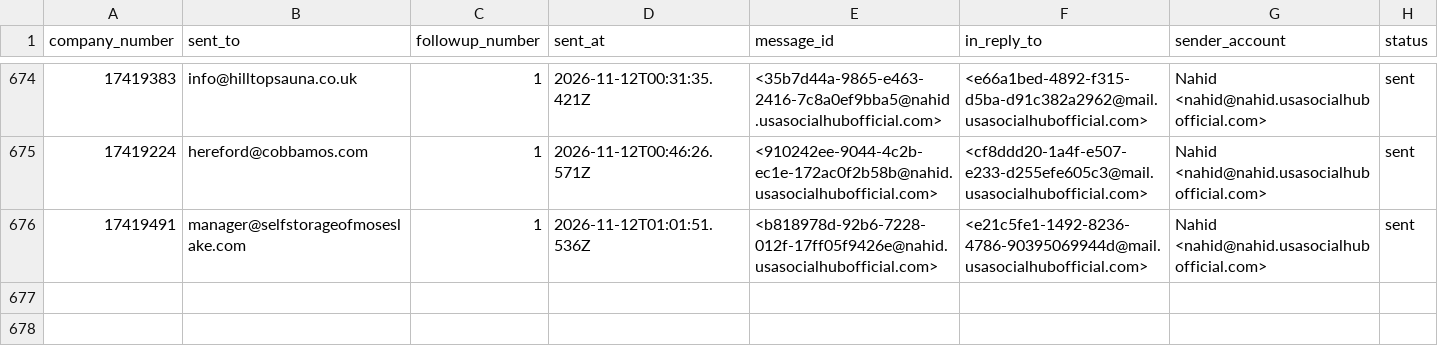
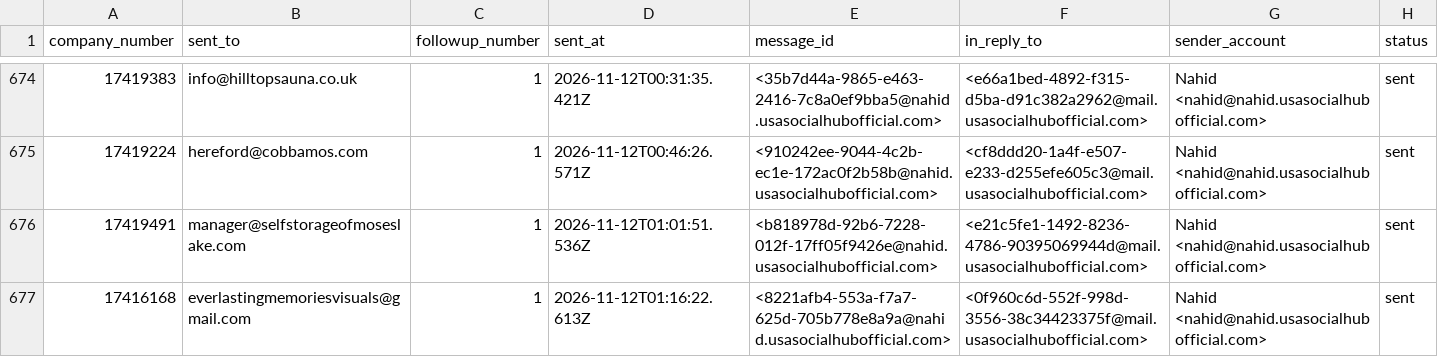
Before and after one commit to ops551/data-pipeline-test, a CSV file: follow_ups.csv, drawn as a sheet; only a part is shown, gaps mark what is left out; the diff names each change by its address in the sheet, - before the commit and + after, or states it on an @@ line.

```diff
--- a/follow_ups.csv
+++ b/follow_ups.csv
+row 677: 17416168 | everlastingmemoriesvisuals@gmail.com | 1 | 2026-11-12T01:16:22.613Z | <8221afb4-553a-f7a7-625d-705b778e8a9a@nahid.usasocialhubofficial.com> | <0f960c6d-552f-998d-3556-38c34423375f@mail.usasocialhubofficial.com> | Nahid <nahid@nahid.usasocialhubofficial.com> | sent
```
